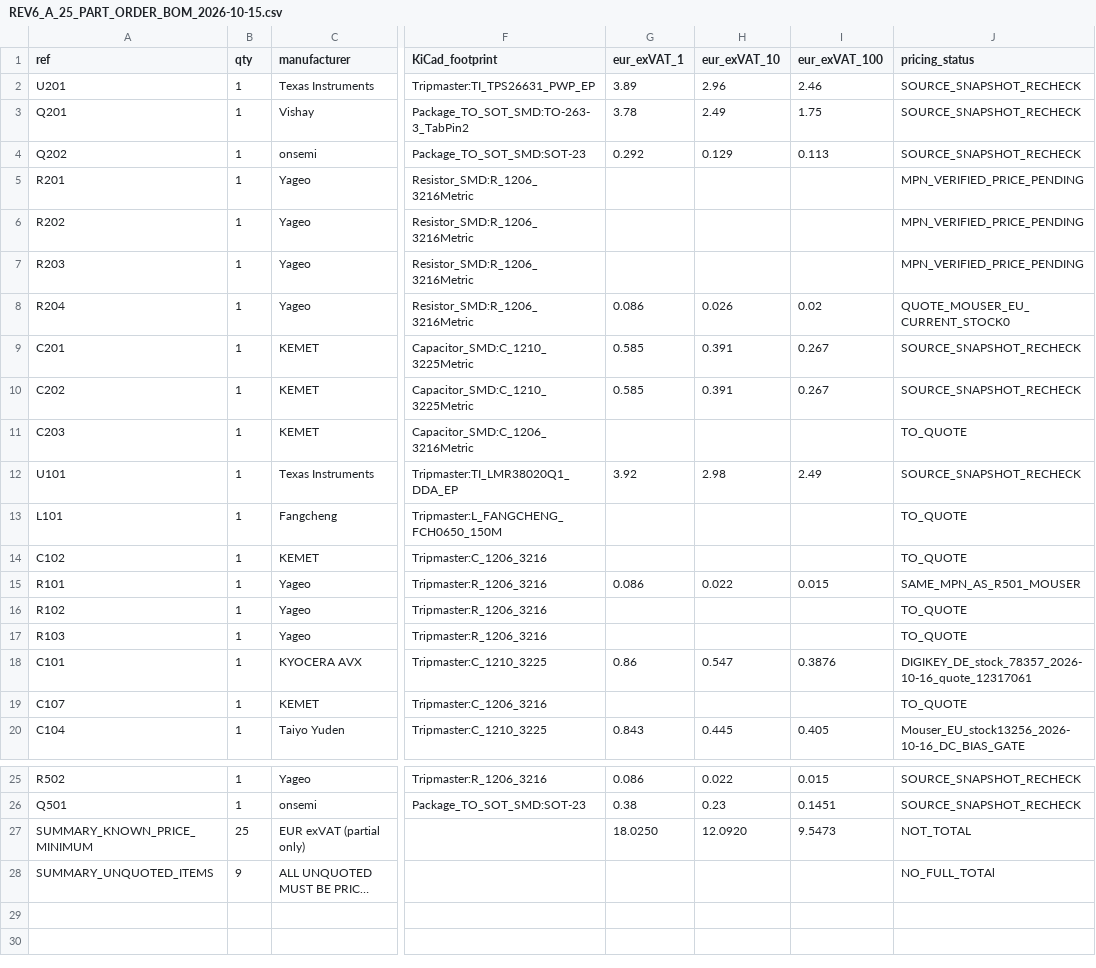
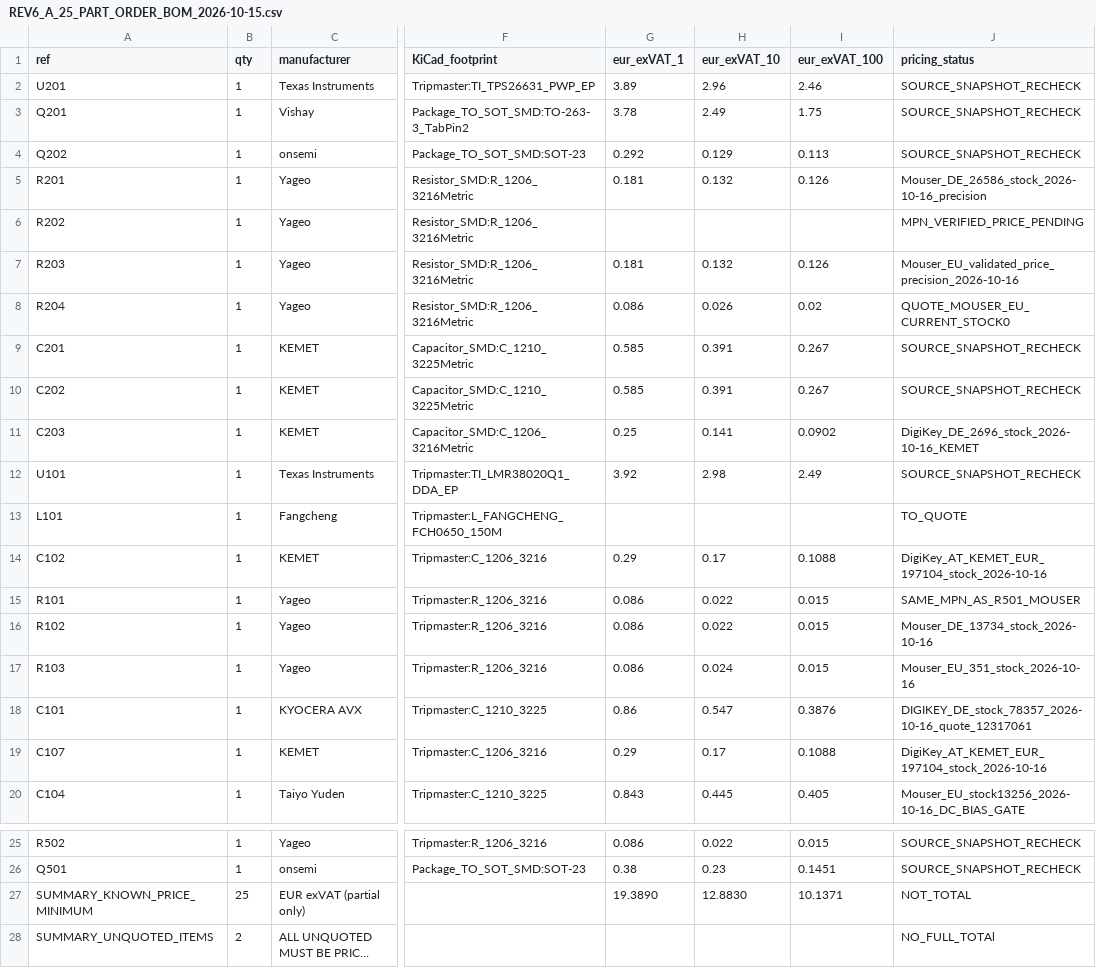
Before and after one commit to GeneralEdelweiss/TripTracer, a CSV file: hardware/modules/TripPower_REV6_A/REV6_A_25_PART_ORDER_BOM_2026-10-15.csv, drawn as a sheet; only a part is shown, gaps mark what is left out; long unchanged cells end in …; the diff names each change by its address in the sheet, - before the commit and + after, or states it on an @@ line.

Commit message:
REV6 A full MPN procurement: add 7 verified precision R/KEMET/RT components 1/10/100 EUR; leave L101 USD and R202 CZK excluded from EUR sum

```diff
--- a/hardware/modules/TripPower_REV6_A/REV6_A_25_PART_ORDER_BOM_2026-10-15.csv
+++ b/hardware/modules/TripPower_REV6_A/REV6_A_25_PART_ORDER_BOM_2026-10-15.csv
-G5 (eur_exVAT_1): (empty)
+G5 (eur_exVAT_1): 0.181
-H5 (eur_exVAT_10): (empty)
+H5 (eur_exVAT_10): 0.132
-I5 (eur_exVAT_100): (empty)
+I5 (eur_exVAT_100): 0.126
-J5 (pricing_status): MPN_VERIFIED_PRICE_PENDING
+J5 (pricing_status): Mouser_DE_26586_stock_2026-10-16_precision
-G7 (eur_exVAT_1): (empty)
+G7 (eur_exVAT_1): 0.181
-H7 (eur_exVAT_10): (empty)
+H7 (eur_exVAT_10): 0.132
-I7 (eur_exVAT_100): (empty)
+I7 (eur_exVAT_100): 0.126
-J7 (pricing_status): MPN_VERIFIED_PRICE_PENDING
+J7 (pricing_status): Mouser_EU_validated_price_precision_2026-10-16
-G11 (eur_exVAT_1): (empty)
+G11 (eur_exVAT_1): 0.25
-H11 (eur_exVAT_10): (empty)
+H11 (eur_exVAT_10): 0.141
-I11 (eur_exVAT_100): (empty)
+I11 (eur_exVAT_100): 0.0902
-J11 (pricing_status): TO_QUOTE
+J11 (pricing_status): DigiKey_DE_2696_stock_2026-10-16_KEMET
-G14 (eur_exVAT_1): (empty)
+G14 (eur_exVAT_1): 0.29
-H14 (eur_exVAT_10): (empty)
+H14 (eur_exVAT_10): 0.17
-I14 (eur_exVAT_100): (empty)
+I14 (eur_exVAT_100): 0.1088
-J14 (pricing_status): TO_QUOTE
+J14 (pricing_status): DigiKey_AT_KEMET_EUR_197104_stock_2026-10-16
-G16:G17 (eur_exVAT_1): (empty)
+G16:G17 (eur_exVAT_1): 0.086
-H16 (eur_exVAT_10): (empty)
+H16 (eur_exVAT_10): 0.022
-I16:I17 (eur_exVAT_100): (empty)
+I16:I17 (eur_exVAT_100): 0.015
-J16 (pricing_status): TO_QUOTE
+J16 (pricing_status): Mouser_DE_13734_stock_2026-10-16
-H17 (eur_exVAT_10): (empty)
+H17 (eur_exVAT_10): 0.024
-J17 (pricing_status): TO_QUOTE
+J17 (pricing_status): Mouser_EU_351_stock_2026-10-16
-G19 (eur_exVAT_1): (empty)
+G19 (eur_exVAT_1): 0.29
-H19 (eur_exVAT_10): (empty)
+H19 (eur_exVAT_10): 0.17
-I19 (eur_exVAT_100): (empty)
+I19 (eur_exVAT_100): 0.1088
-J19 (pricing_status): TO_QUOTE
+J19 (pricing_status): DigiKey_AT_KEMET_EUR_197104_stock_2026-10-16
-G27 (eur_exVAT_1): 18.0250
+G27 (eur_exVAT_1): 19.3890
-H27 (eur_exVAT_10): 12.0920
+H27 (eur_exVAT_10): 12.8830
-I27 (eur_exVAT_100): 9.5473
+I27 (eur_exVAT_100): 10.1371
-B28 (qty): 9
+B28 (qty): 2
```
